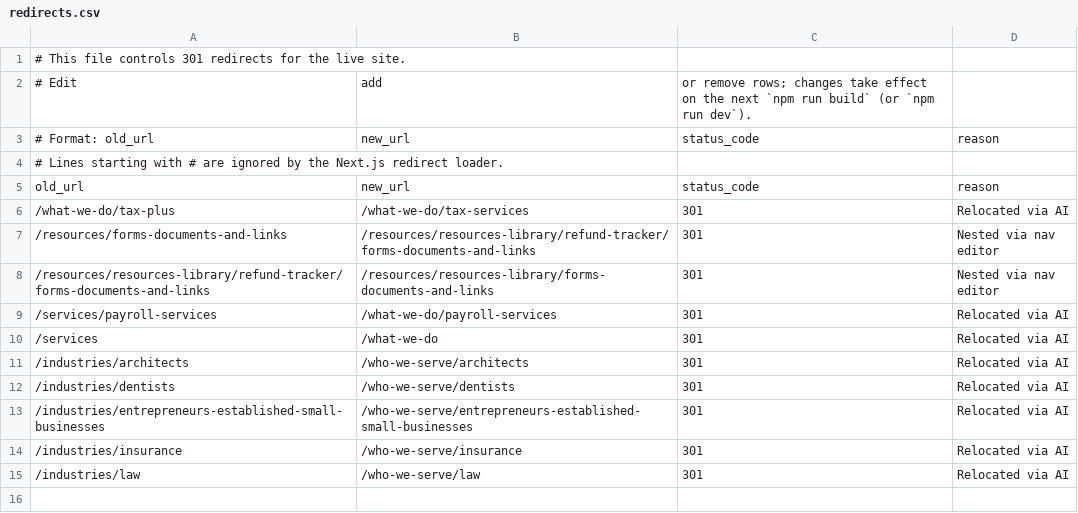
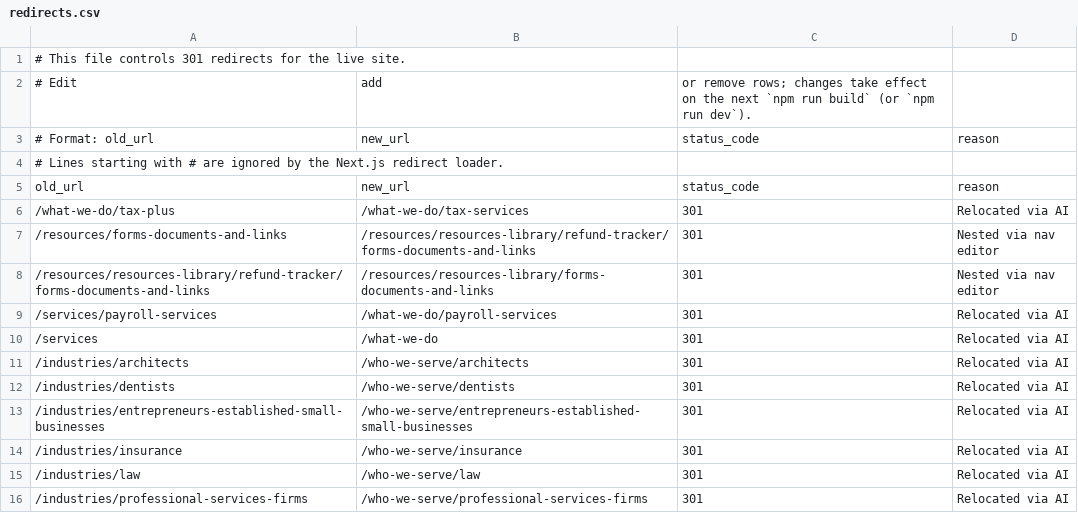
Before and after one commit to HankPantier/Slachta-Accounting, a CSV file: content/redirects.csv, drawn as a sheet.

```diff
--- a/content/redirects.csv
+++ b/content/redirects.csv
@@ -15 +15,2 @@ old_url,new_url,status_code,reason
 /industries/law,/who-we-serve/law,301,Relocated via AI
+/industries/professional-services-firms,/who-we-serve/professional-services-firms,301,Relocated via AI
```
